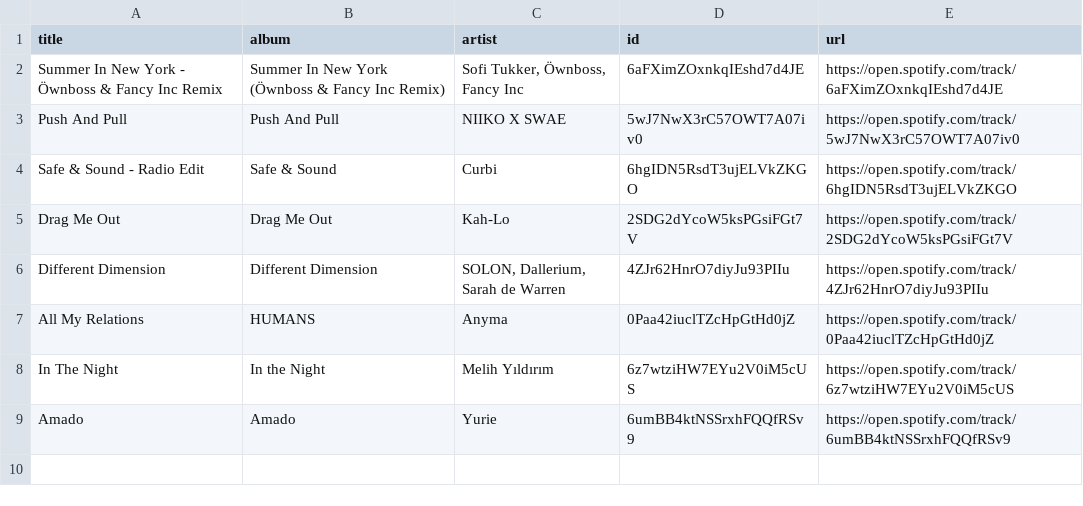
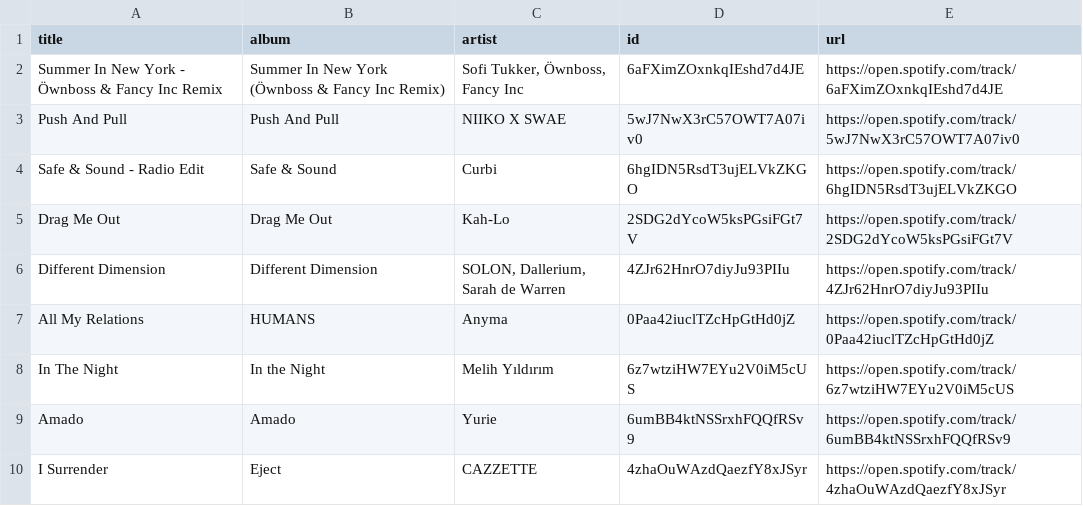
Before and after one commit to unex/dews_beats, a CSV file: playlists/idk2.csv, drawn as a sheet; the diff names each change by its address in the sheet, - before the commit and + after, or states it on an @@ line.

```diff
--- a/playlists/idk2.csv
+++ b/playlists/idk2.csv
+row 10: I Surrender | Eject | CAZZETTE | 4zhaOuWAzdQaezfY8xJSyr | https://open.spotify.com/track/4zhaOuWAzdQaezfY8xJSyr
```
Also changed, not shown: playlists/Chill Tracks.csv, playlists/Dance Classics.csv, 4 other files.
